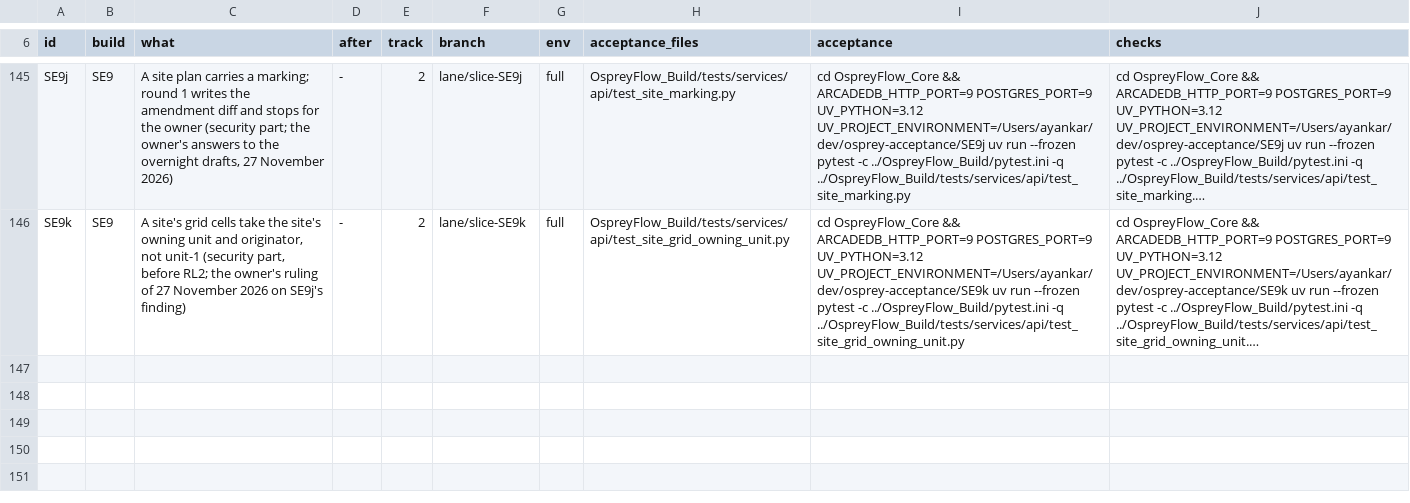
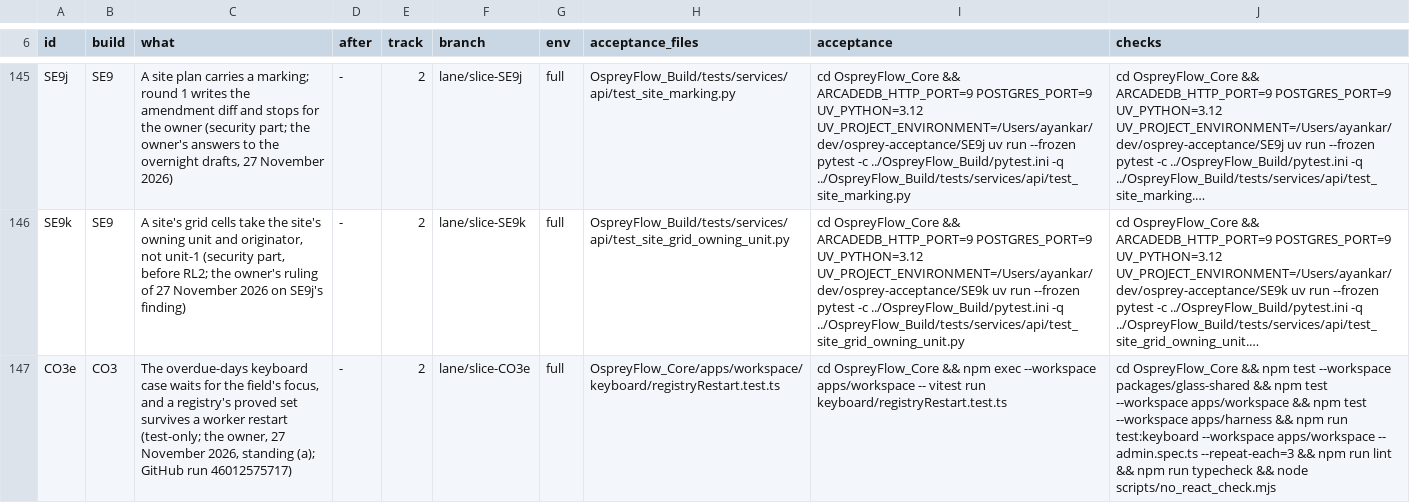
Before and after one commit to aykr/OspreyFlow_Dev, a TSV file: OspreyFlow_Build/process/lanes/v062/slices.tsv, drawn as a sheet; only a part is shown, gaps mark what is left out; long unchanged cells end in …; the diff names each change by its address in the sheet, - before the commit and + after, or states it on an @@ line.

Commit message:
docs(process): the owner's rulings of 27 November evening (11ca672's two GitHub reds and CO3e; the page parts after 66, GA1a (b) and 66b; the gap for 65; 66s first); CO3e's brief and row
Slice-Records: yes

```diff
--- a/OspreyFlow_Build/process/lanes/v062/slices.tsv
+++ b/OspreyFlow_Build/process/lanes/v062/slices.tsv
+row 147: CO3e | CO3 | The overdue-days keyboard case waits for the field's focus, and a registry's proved set survives a worker restart (test-only; the owner, 27 November 2026, standing (a); GitHub run 46012575717) | - | 2 | lane/slice-CO3e | full | OspreyFlow_Core/apps/workspace/keyboard/registryRestart.test.ts | cd OspreyFlow_Core && npm exec --workspace apps/workspace -- vitest run keyboard/registryRestart.test.ts | cd OspreyFlow_Core && npm test --workspace packages/glass-shared && npm test --workspace apps/workspace && npm test --workspace apps/harness && npm run test:keyboard --workspace apps/workspace -- admin.spec.ts --repeat-each=3 && npm run lint && npm run typecheck && node scripts/no_react_check.mjs
```
Also changed, not shown: 2 other files.
